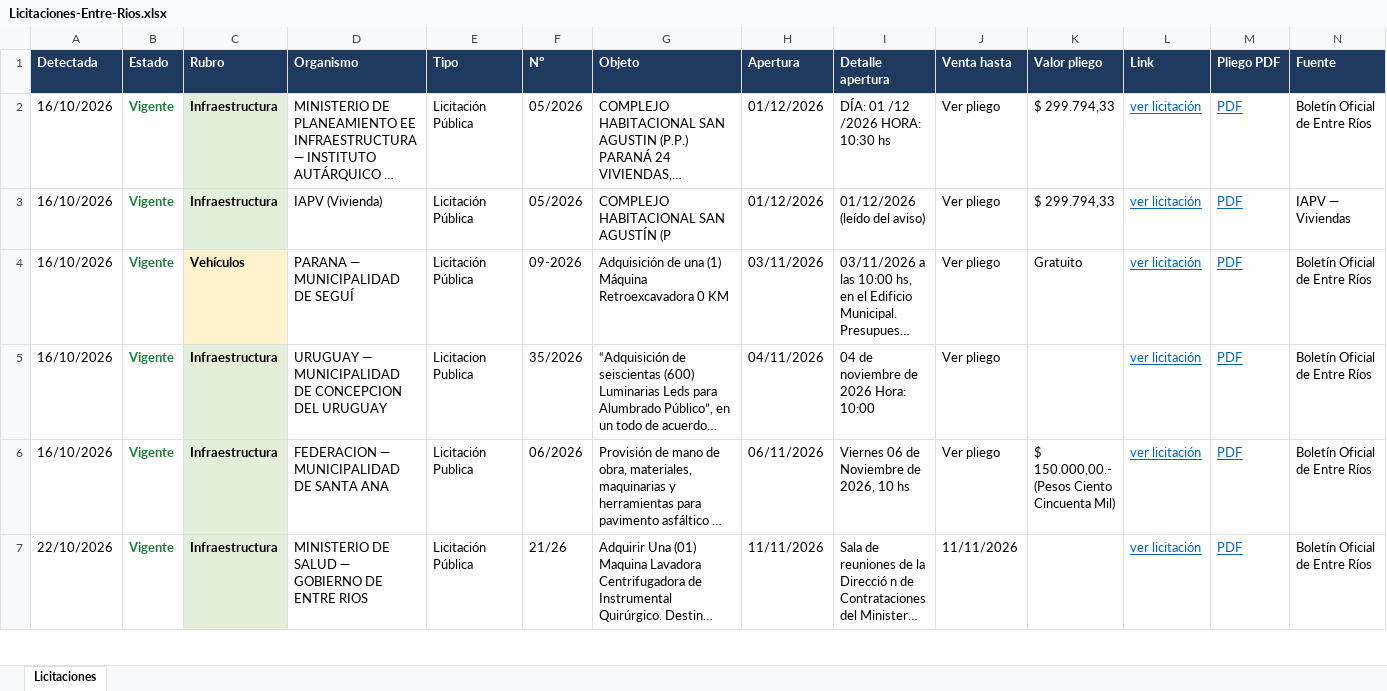
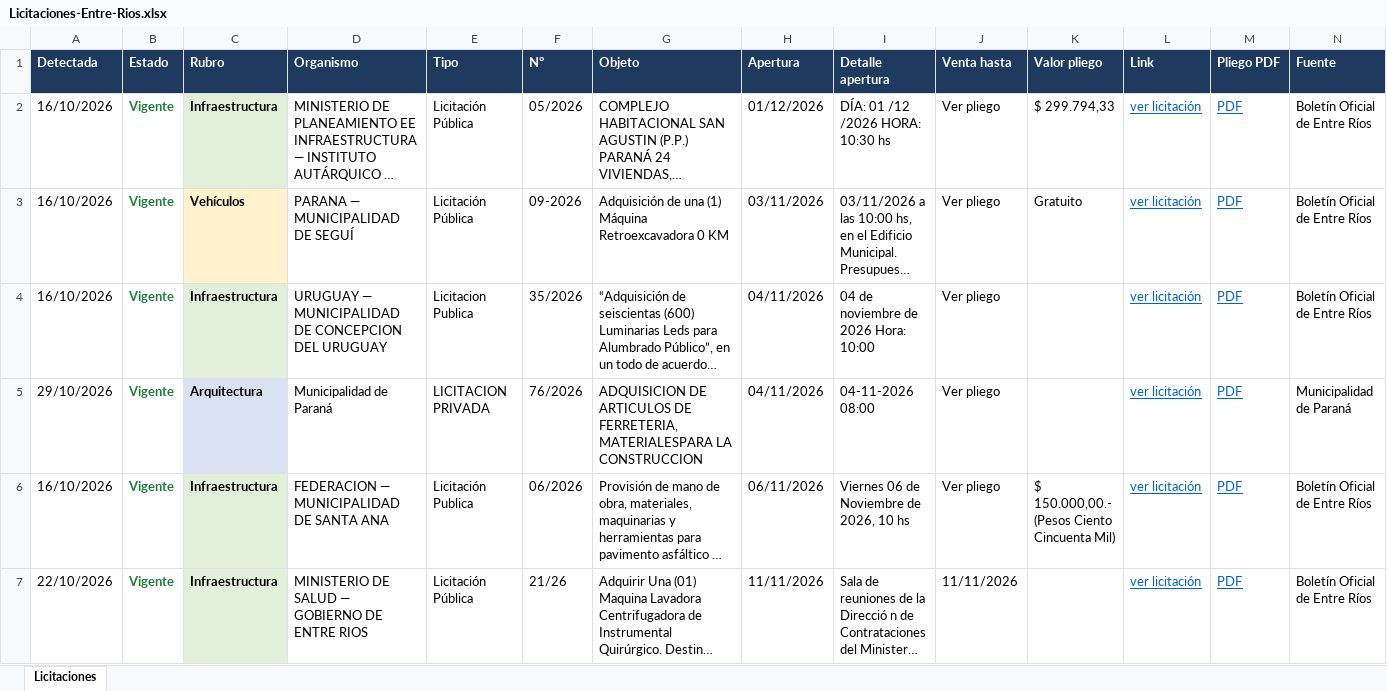
Before and after one commit to delfivit/lic-ER, an Excel workbook: Licitaciones-Entre-Rios.xlsx, sheet Licitaciones, drawn as a sheet; only a part is shown; long unchanged cells end in …; values as stored, in another font and other column widths than the file's, no borders; removed rows and columns are numbered as before the commit, all else as after; the diff covers the shown part only; the diff names each change by its address in the sheet, - before the commit and + after, or states it on an @@ line.

Commit message:
Licitaciones desde la Mac (incluye Paraná) - 29/10/2026 08:00

```diff
--- a/Licitaciones-Entre-Rios.xlsx (sheet Licitaciones)
+++ b/Licitaciones-Entre-Rios.xlsx (sheet Licitaciones)
-row 3: 16/10/2026 | Vigente | Infraestructura | IAPV (Vivienda) | Licitación Pública | 05/2026 | COMPLEJO HABITACIONAL SAN AGUSTÍN (P | 01/12/2026 | 01/12/2026 (leído del aviso) | Ver pliego | $ 299.794,33 | ver licitación | PDF | IAPV — Viviendas
+row 5: 29/10/2026 | Vigente | Arquitectura | Municipalidad de Paraná | LICITACION PRIVADA | 76/2026 | ADQUISICION DE ARTICULOS DE FERRETERIA, MATERIALESPARA LA CONSTRUCCION | 04/11/2026 | 04-11-2026 08:00 | Ver pliego |  | ver licitación | PDF | Municipalidad de Paraná
```
Also changed, not shown: 10 added rows and 4 removed rows elsewhere in this sheet, hidden cells, 3 other files.
